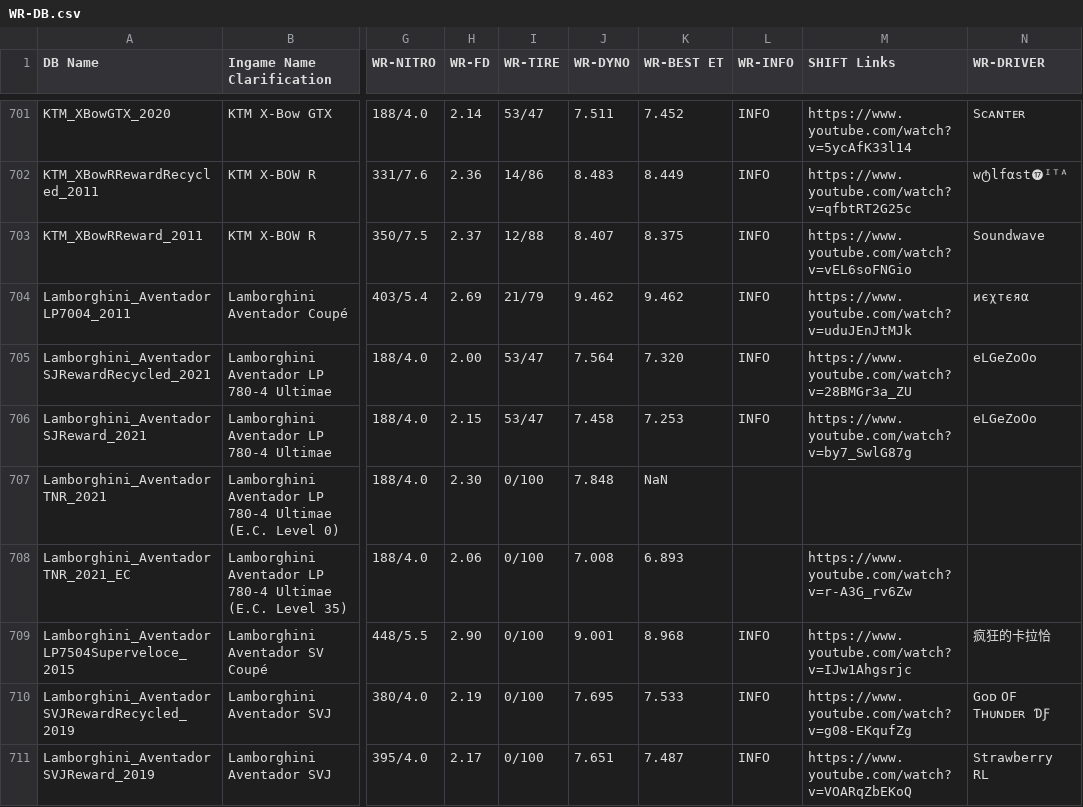
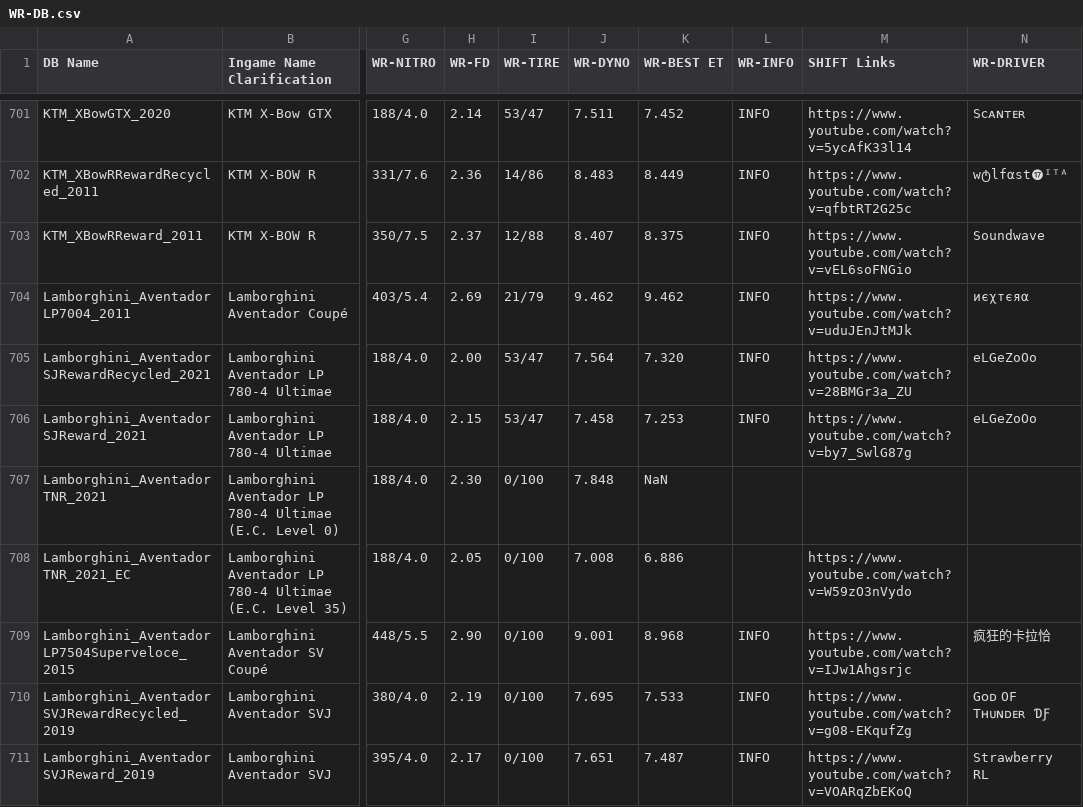
Before and after one commit to Nitro4CSR/CSR2WorldRecordsDB, a CSV file: WR-DB.csv, drawn as a sheet; only a part is shown, gaps mark what is left out; the diff names each change by its address in the sheet, - before the commit and + after, or states it on an @@ line.

Commit message:
Update WR-DB.csv

```diff
--- a/WR-DB.csv
+++ b/WR-DB.csv
-H708 (WR-FD): 2.06
+H708 (WR-FD): 2.05
-K708 (WR-BEST ET): 6.893
+K708 (WR-BEST ET): 6.886
-M708 (SHIFT Links): https://www.youtube.com/watch?v=r-A3G_rv6Zw
+M708 (SHIFT Links): https://www.youtube.com/watch?v=W59zO3nVydo
```
